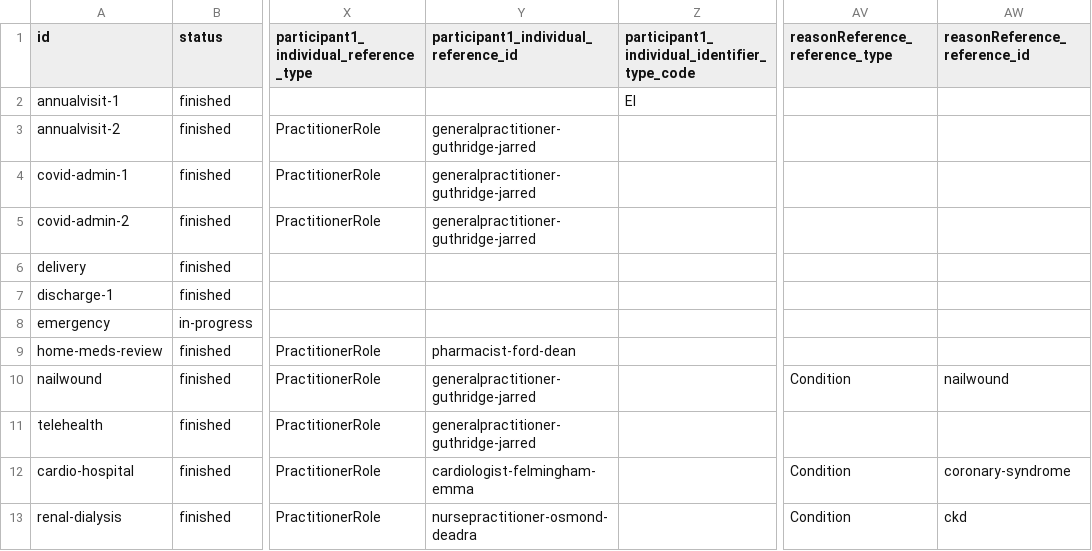
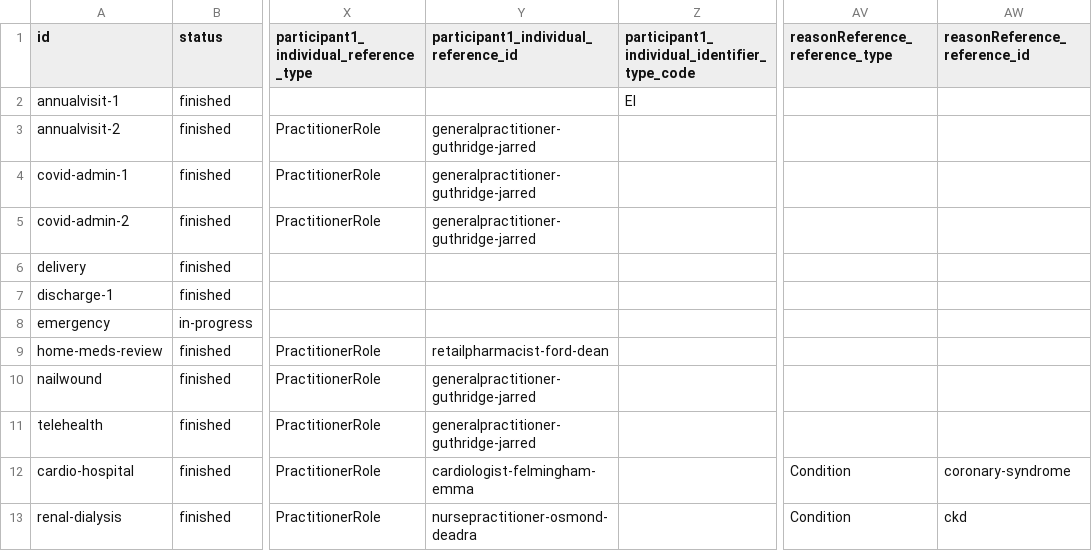
Before and after one commit to hl7au/au-fhir-test-data-utils, a CSV file: testdata-csv/AU Core Sample Data - Encounter.csv, drawn as a sheet; only a part is shown, gaps mark what is left out; the diff names each change by its address in the sheet, - before the commit and + after, or states it on an @@ line.

```diff
--- a/testdata-csv/AU Core Sample Data - Encounter.csv
+++ b/testdata-csv/AU Core Sample Data - Encounter.csv
-Y9: pharmacist-ford-dean
+Y9: retailpharmacist-ford-dean
-AV10 (reasonReference_reference_type): Condition
+AV10 (reasonReference_reference_type): (empty)
-AW10 (reasonReference_reference_id): nailwound
+AW10 (reasonReference_reference_id): (empty)
```
Also changed, not shown: testdata-csv/AU Core Sample Data - Condition.csv, testdata-csv/AU Core Sample Data - Location.csv, 3 other files.
